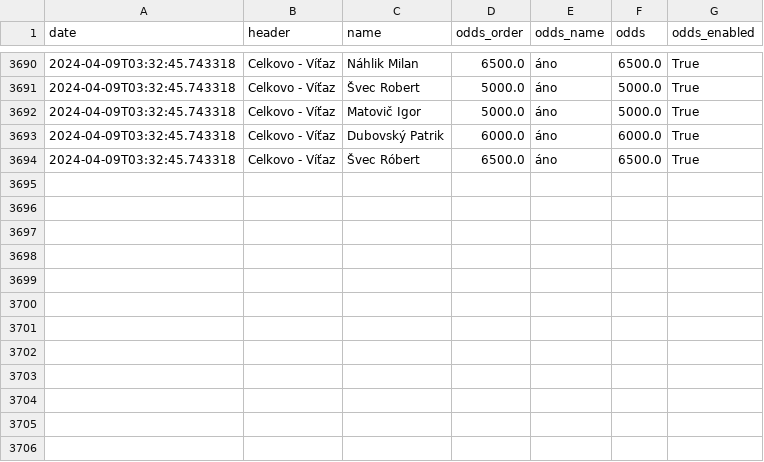
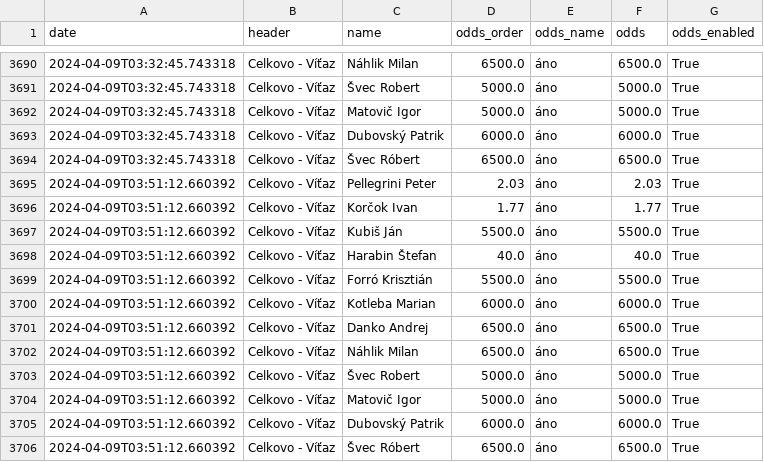
Before and after one commit to michalskop/nike.sk, a CSV file: v0/data/43804672.csv, drawn as a sheet; only a part is shown, gaps mark what is left out; the diff names each change by its address in the sheet, - before the commit and + after, or states it on an @@ line.

```diff
--- a/v0/data/43804672.csv
+++ b/v0/data/43804672.csv
+row 3695: 2024-04-09T03:51:12.660392 | Celkovo - Víťaz | Pellegrini Peter | 2.03 | áno | 2.03 | True
+row 3696: 2024-04-09T03:51:12.660392 | Celkovo - Víťaz | Korčok Ivan | 1.77 | áno | 1.77 | True
+row 3697: 2024-04-09T03:51:12.660392 | Celkovo - Víťaz | Kubiš Ján | 5500.0 | áno | 5500.0 | True
+row 3698: 2024-04-09T03:51:12.660392 | Celkovo - Víťaz | Harabin Štefan | 40.0 | áno | 40.0 | True
+row 3699: 2024-04-09T03:51:12.660392 | Celkovo - Víťaz | Forró Krisztián | 5500.0 | áno | 5500.0 | True
+row 3700: 2024-04-09T03:51:12.660392 | Celkovo - Víťaz | Kotleba Marian | 6000.0 | áno | 6000.0 | True
+row 3701: 2024-04-09T03:51:12.660392 | Celkovo - Víťaz | Danko Andrej | 6500.0 | áno | 6500.0 | True
+row 3702: 2024-04-09T03:51:12.660392 | Celkovo - Víťaz | Náhlik Milan | 6500.0 | áno | 6500.0 | True
+row 3703: 2024-04-09T03:51:12.660392 | Celkovo - Víťaz | Švec Robert | 5000.0 | áno | 5000.0 | True
+row 3704: 2024-04-09T03:51:12.660392 | Celkovo - Víťaz | Matovič Igor | 5000.0 | áno | 5000.0 | True
+row 3705: 2024-04-09T03:51:12.660392 | Celkovo - Víťaz | Dubovský Patrik | 6000.0 | áno | 6000.0 | True
+row 3706: 2024-04-09T03:51:12.660392 | Celkovo - Víťaz | Švec Róbert | 6500.0 | áno | 6500.0 | True
```
